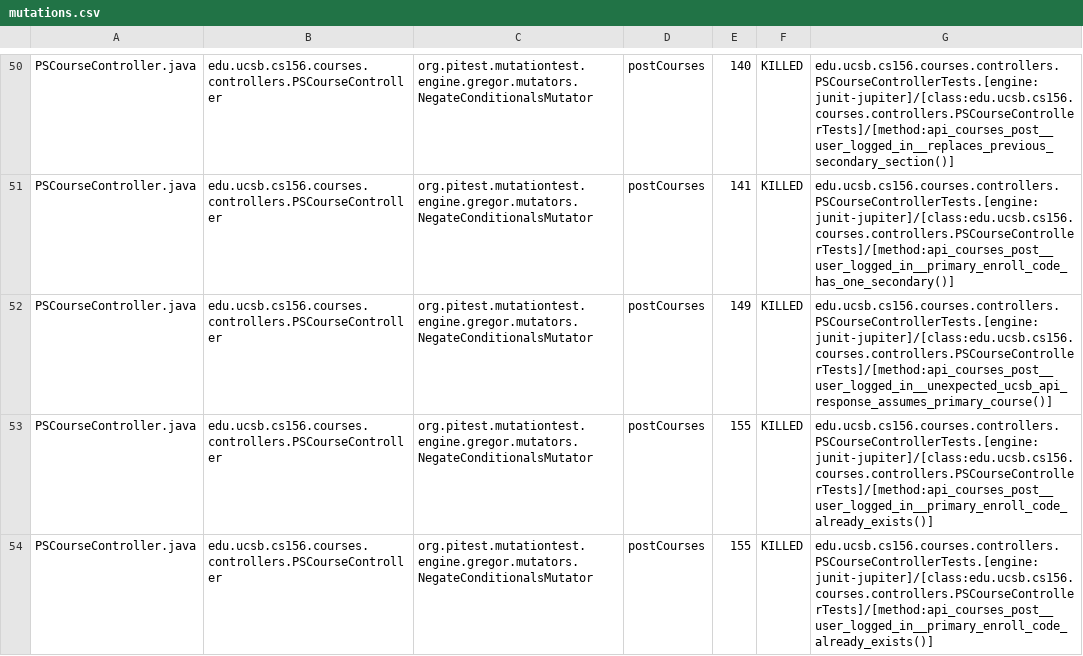
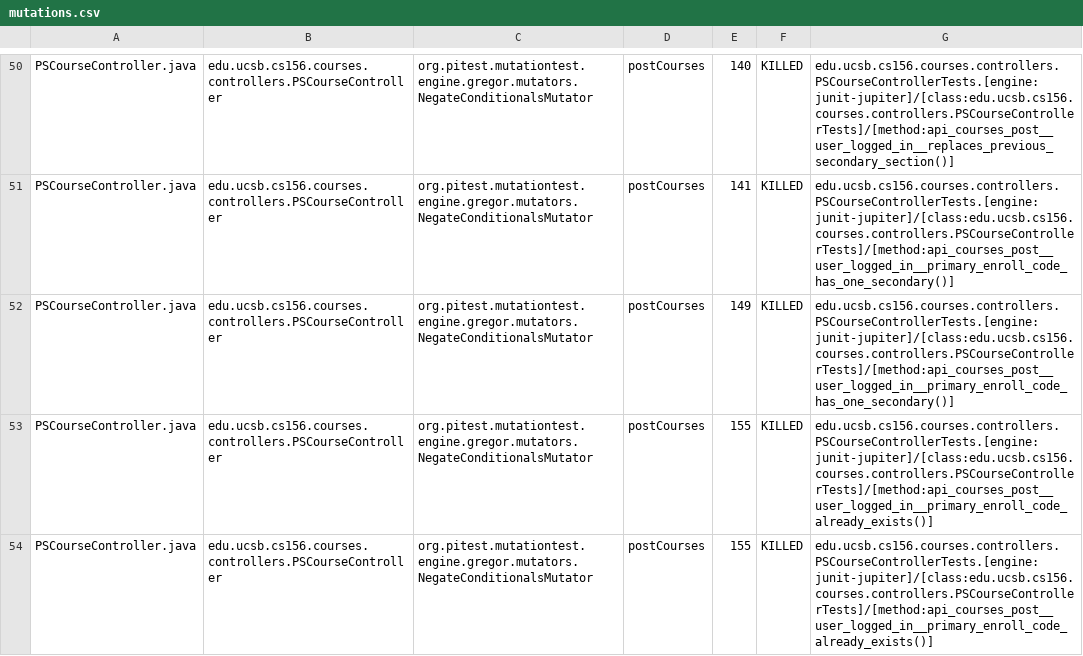
Before and after one commit to ucsb-cs156-f24/proj-courses-f24-01, a CSV file: pitest/mutations.csv, drawn as a sheet; only a part is shown, gaps mark what is left out; the diff covers the shown part only.

Commit message:
Deploying to gh-pages from @ ucsb-cs156-f24/proj-courses-f24-01@5b5159cf36f603bee0738c16aac3fcf4a83b5a5d 🚀

```diff
--- a/pitest/mutations.csv
+++ b/pitest/mutations.csv
@@ -51,3 +51,3 @@ PSCourseController.java,edu.ucsb.cs156.courses.controllers.PSCourseController,or
 PSCourseController.java,edu.ucsb.cs156.courses.controllers.PSCourseController,org.pitest.mutationtest.engine.gregor.mutators.NegateConditionalsMutator,postCourses,141,KILLED,edu.ucsb.cs156.courses.controllers.PSCourseControllerTests.[engine:junit-jupiter]/[class:edu.ucsb.cs156.courses.controllers.PSCourseControllerTests]/[method:api_courses_post__user_logged_in__primary_enroll_code_has_one_secondary()]
-PSCourseController.java,edu.ucsb.cs156.courses.controllers.PSCourseController,org.pitest.mutationtest.engine.gregor.mutators.NegateConditionalsMutator,postCourses,149,KILLED,edu.ucsb.cs156.courses.controllers.PSCourseControllerTests.[engine:junit-jupiter]/[class:edu.ucsb.cs156.courses.controllers.PSCourseControllerTests]/[method:api_courses_post__user_logged_in__unexpected_ucsb_api_response_assumes_primary_course()]
+PSCourseController.java,edu.ucsb.cs156.courses.controllers.PSCourseController,org.pitest.mutationtest.engine.gregor.mutators.NegateConditionalsMutator,postCourses,149,KILLED,edu.ucsb.cs156.courses.controllers.PSCourseControllerTests.[engine:junit-jupiter]/[class:edu.ucsb.cs156.courses.controllers.PSCourseControllerTests]/[method:api_courses_post__user_logged_in__primary_enroll_code_has_one_secondary()]
 PSCourseController.java,edu.ucsb.cs156.courses.controllers.PSCourseController,org.pitest.mutationtest.engine.gregor.mutators.NegateConditionalsMutator,postCourses,155,KILLED,edu.ucsb.cs156.courses.controllers.PSCourseControllerTests.[engine:junit-jupiter]/[class:edu.ucsb.cs156.courses.controllers.PSCourseControllerTests]/[method:api_courses_post__user_logged_in__primary_enroll_code_already_exists()]
```
Also changed, not shown: 62 edited cells elsewhere in this file, 40 other files.
